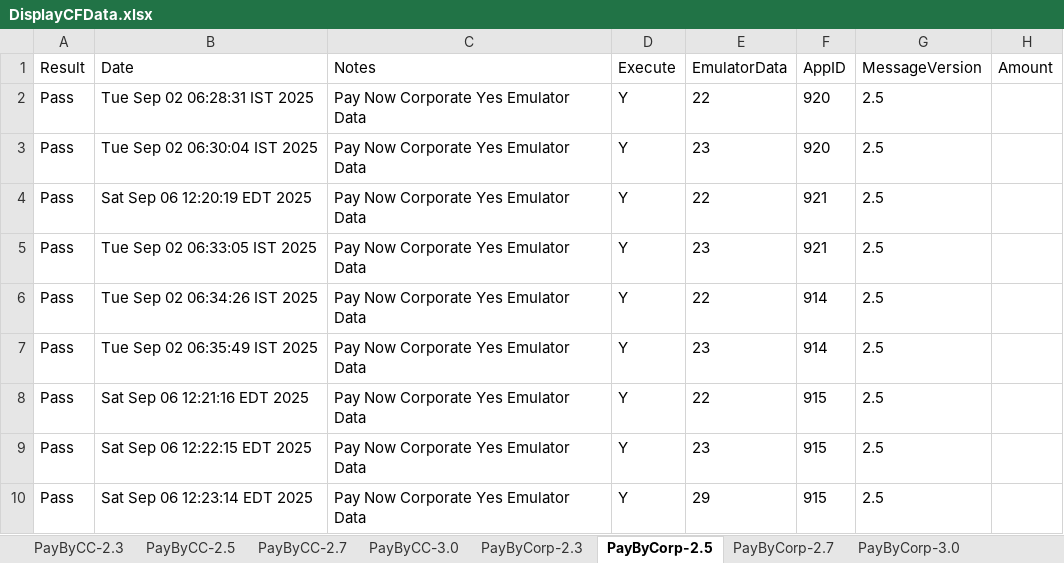
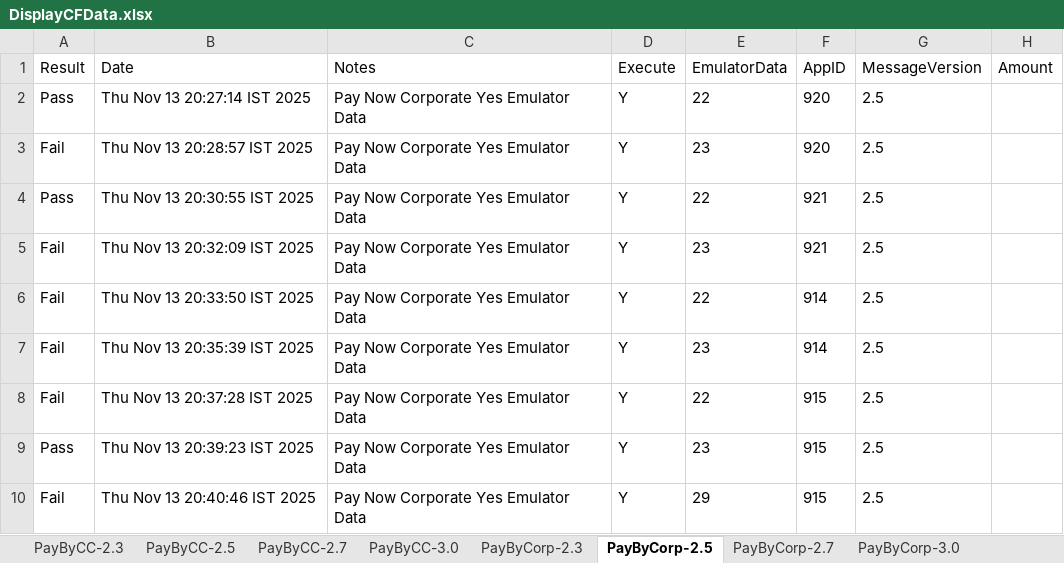
Before and after one commit to dcusend/VPS-Katalon, an Excel workbook: KatalonData/IWPTestData/DisplayCFData.xlsx, sheet PayByCorp-2.5, drawn as a sheet; only a part is shown; values as stored, in another font and other column widths than the file's, no borders; the diff names each change by its address in the sheet, - before the commit and + after, or states it on an @@ line.

```diff
--- a/KatalonData/IWPTestData/DisplayCFData.xlsx (sheet PayByCorp-2.5)
+++ b/KatalonData/IWPTestData/DisplayCFData.xlsx (sheet PayByCorp-2.5)
-B2 (Date): Tue Sep 02 06:28:31 IST 2025
+B2 (Date): Thu Nov 13 20:27:14 IST 2025
-A3 (Result): Pass
+A3 (Result): Fail
-B3 (Date): Tue Sep 02 06:30:04 IST 2025
+B3 (Date): Thu Nov 13 20:28:57 IST 2025
-B4 (Date): Sat Sep 06 12:20:19 EDT 2025
+B4 (Date): Thu Nov 13 20:30:55 IST 2025
-A5:A8 (Result): Pass
+A5:A8 (Result): Fail
-B5 (Date): Tue Sep 02 06:33:05 IST 2025
+B5 (Date): Thu Nov 13 20:32:09 IST 2025
-B6 (Date): Tue Sep 02 06:34:26 IST 2025
+B6 (Date): Thu Nov 13 20:33:50 IST 2025
-B7 (Date): Tue Sep 02 06:35:49 IST 2025
+B7 (Date): Thu Nov 13 20:35:39 IST 2025
-B8 (Date): Sat Sep 06 12:21:16 EDT 2025
+B8 (Date): Thu Nov 13 20:37:28 IST 2025
-B9 (Date): Sat Sep 06 12:22:15 EDT 2025
+B9 (Date): Thu Nov 13 20:39:23 IST 2025
-A10 (Result): Pass
+A10 (Result): Fail
-B10 (Date): Sat Sep 06 12:23:14 EDT 2025
+B10 (Date): Thu Nov 13 20:40:46 IST 2025
```
Also changed, not shown: sheet PayByPC-2.5, sheet PayByPC-2.7, sheet PayByPC-2.3, sheet PayByCorp-2.3, sheet PayByPC-3.0, sheet PayByPS-2.7, 4 more sheets, KatalonData/BWPBootstrapData/BWPACHData.xlsx, KatalonData/Bootstrap/UM-Data-Prod.xlsx, 37 other files.
